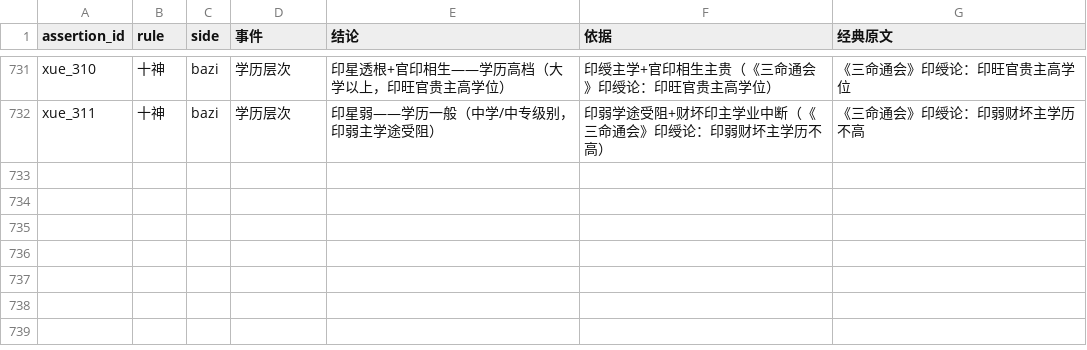
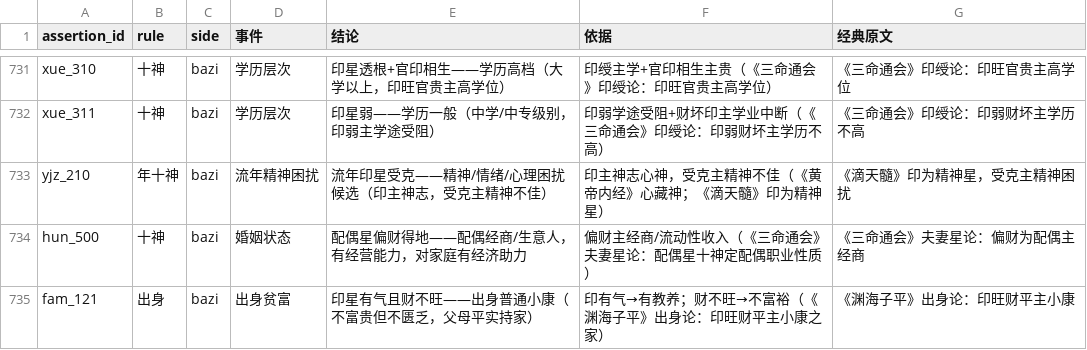
Before and after one commit to ml8s/liki, a CSV file: skills/liki-bazi/tools/assertions/assertions.csv, drawn as a sheet; only a part is shown, gaps mark what is left out; the diff names each change by its address in the sheet, - before the commit and + after, or states it on an @@ line.

Commit message:
feat(bazi): add yjz_210精神困扰 + hun_500配偶经商 + fam_121出身普通
- yjz_210: 流年母星克→精神/情绪/心理困扰（印主神志）
- hun_500: 偏财得地(女命)→配偶经商有助力
- fam_121: 印有气+财不旺→出身普通小康
- Remove redundant liu_303 (duplicate of liu_302)
- All backed by classical sources

```diff
--- a/skills/liki-bazi/tools/assertions/assertions.csv
+++ b/skills/liki-bazi/tools/assertions/assertions.csv
+row 733: yjz_210 | 年十神 | bazi | 流年精神困扰 | 流年印星受克——精神/情绪/心理困扰候选（印主神志，受克主精神不佳） | 印主神志心神，受克主精神不佳（《黄帝内经》心藏神；《滴天髓》印为精神星） | 《滴天髓》印为精神星，受克主精神困扰
+row 734: hun_500 | 十神 | bazi | 婚姻状态 | 配偶星偏财得地——配偶经商/生意人，有经营能力，对家庭有经济助力 | 偏财主经商/流动性收入（《三命通会》夫妻星论：配偶星十神定配偶职业性质） | 《三命通会》夫妻星论：偏财为配偶主经商
+row 735: fam_121 | 出身 | bazi | 出身贫富 | 印星有气且财不旺——出身普通小康（不富贵但不匮乏，父母平实持家） | 印有气→有教养；财不旺→不富裕（《渊海子平》出身论：印旺财平主小康之家） | 《渊海子平》出身论：印旺财平主小康
```
Also changed, not shown: skills/liki-bazi/tools/assertions/assertion_conditions.csv, 4 other files.
